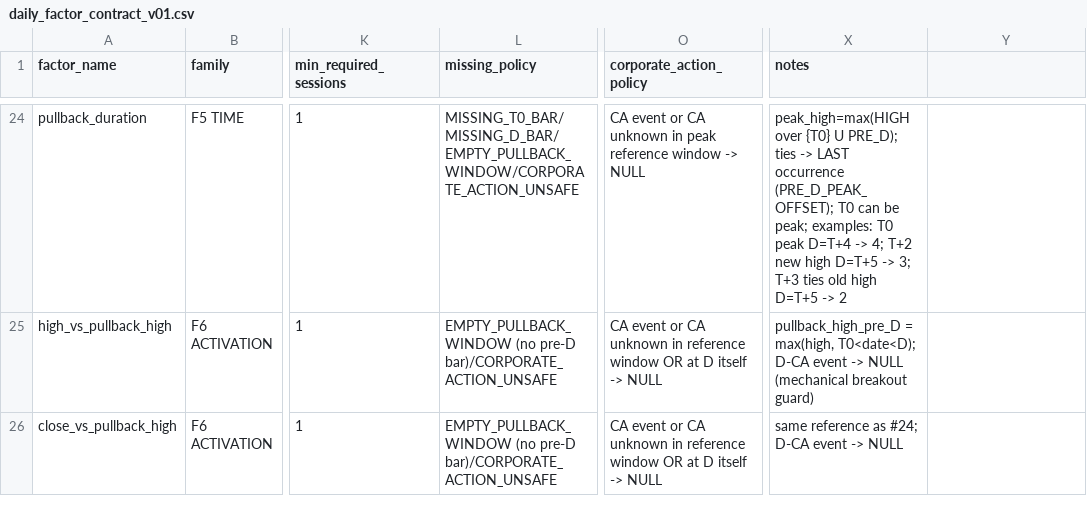
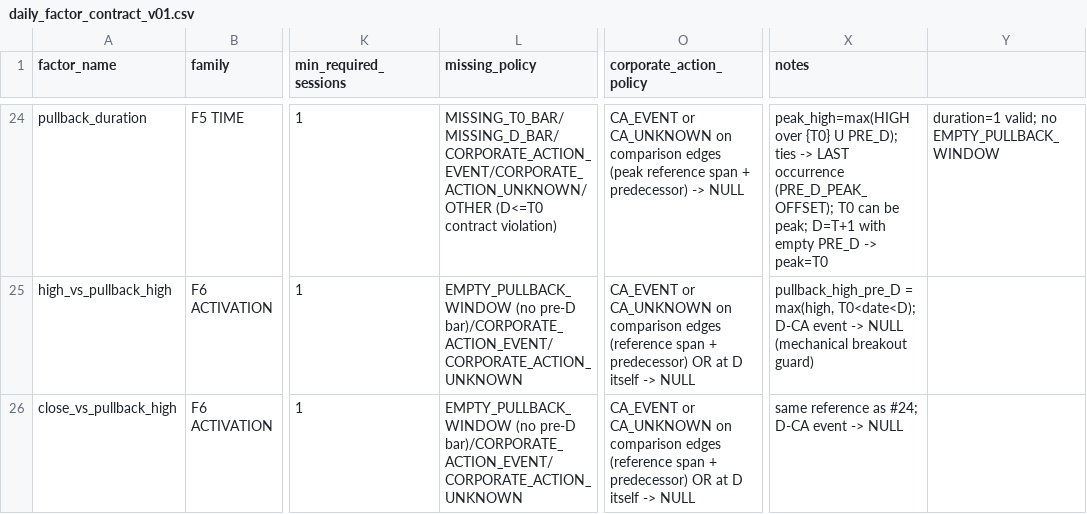
Before and after one commit to Luke808real/a-share-limit-pullback, a CSV file: research/second_launch/factors_v01/daily_factor_contract_v01.csv, drawn as a sheet; only a part is shown, gaps mark what is left out; the diff covers the shown part only; the diff names each change by its address in the sheet, - before the commit and + after, or states it on an @@ line.

Commit message:
research: finalize factor ca edge contract

```diff
--- a/research/second_launch/factors_v01/daily_factor_contract_v01.csv
+++ b/research/second_launch/factors_v01/daily_factor_contract_v01.csv
-L24 (missing_policy): MISSING_T0_BAR/MISSING_D_BAR/EMPTY_PULLBACK_WINDOW/CORPORATE_ACTION_UNSAFE
+L24 (missing_policy): MISSING_T0_BAR/MISSING_D_BAR/CORPORATE_ACTION_EVENT/CORPORATE_ACTION_UNKNOWN/OTHER (D<=T0 contract violation)
-O24 (corporate_action_policy): CA event or CA unknown in peak reference window -> NULL
+O24 (corporate_action_policy): CA_EVENT or CA_UNKNOWN on comparison edges (peak reference span + predecessor) -> NULL
-X24 (notes): …be peak; examples: T0 peak D=T+4 -> 4; T+2 new high D=T+5 -> 3; T+3 ties old high D=T+5 -> 2
+X24 (notes): …be peak; D=T+1 with empty PRE_D -> peak=T0
-Y24: (empty)
+Y24: duration=1 valid; no EMPTY_PULLBACK_WINDOW
-L25:L26 (missing_policy): …(no pre-D bar)/CORPORATE_ACTION_UNSAFE
+L25:L26 (missing_policy): …(no pre-D bar)/CORPORATE_ACTION_EVENT/CORPORATE_ACTION_UNKNOWN
-O25:O26 (corporate_action_policy): CA event or CA unknown in reference window OR at…
+O25:O26 (corporate_action_policy): CA_EVENT or CA_UNKNOWN on comparison edges (reference span + predecessor) OR at…
```
Also changed, not shown: 50 edited cells elsewhere in this file, 3 other files.
